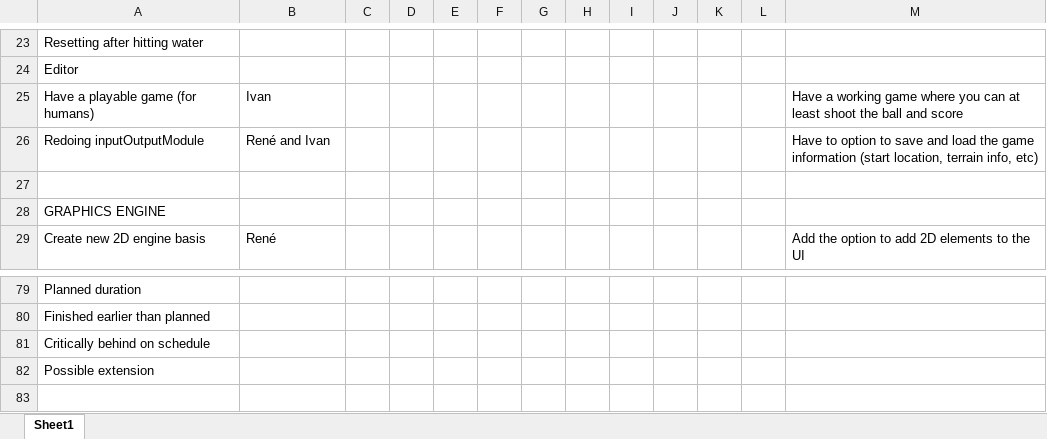
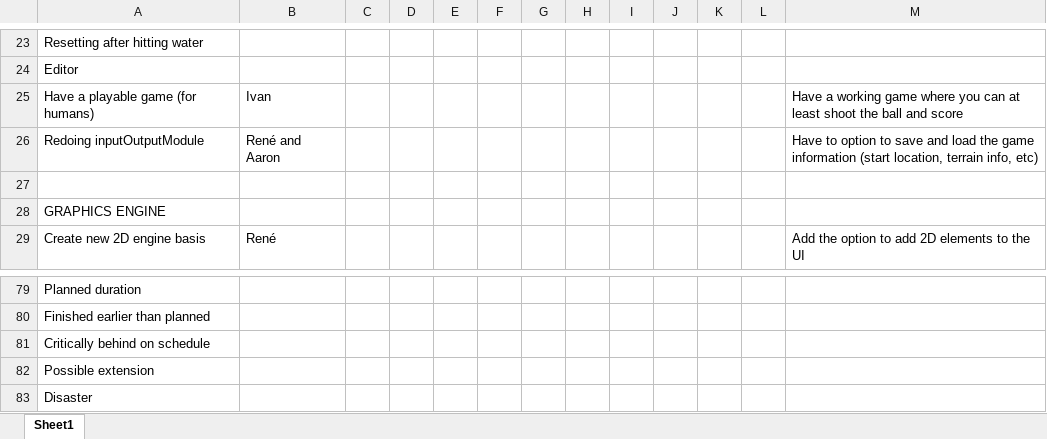
Before and after one commit to renesteeman/Project1-2_Group4, an Excel workbook: Organization/Planning.xlsx, sheet Sheet1, drawn as a sheet; only a part is shown, gaps mark what is left out; values as stored, in another font and other column widths than the file's, no cell formats; the diff names each change by its address in the sheet, - before the commit and + after, or states it on an @@ line.

Commit message:
Organization 18-4

```diff
--- a/Organization/Planning.xlsx (sheet Sheet1)
+++ b/Organization/Planning.xlsx (sheet Sheet1)
-B26: René and Ivan
+B26: René and Aaron
+row 83: Disaster
```
Also changed, not shown: cell formats, 2 other files.
